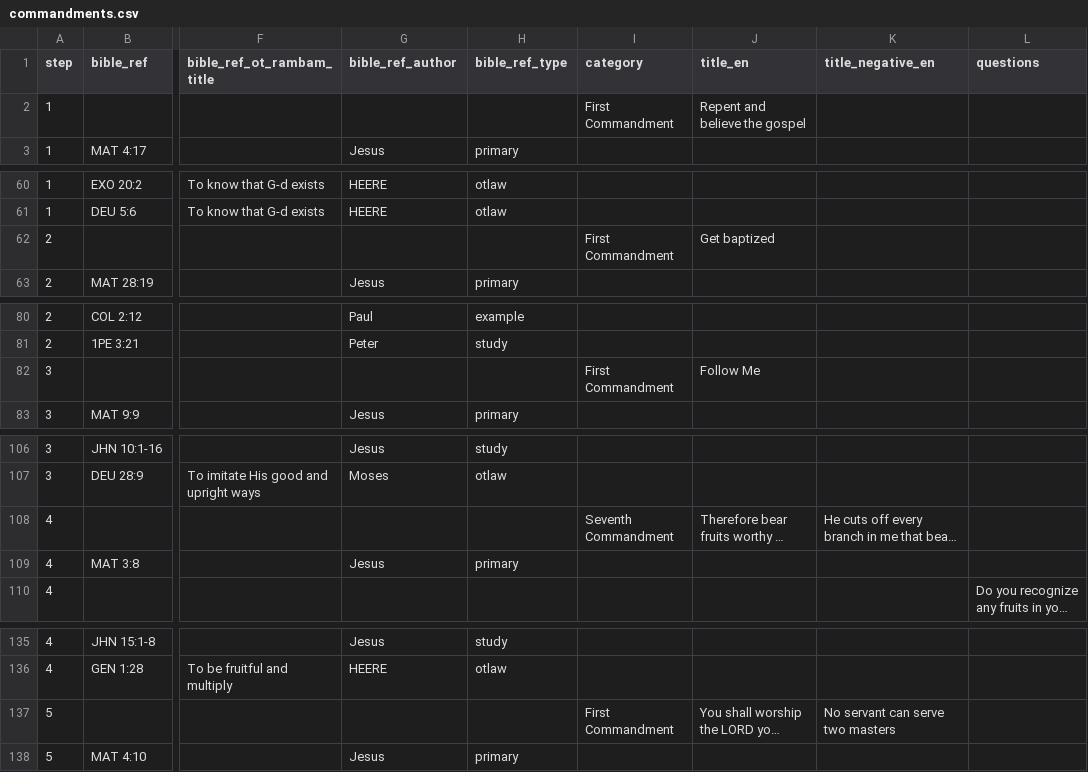
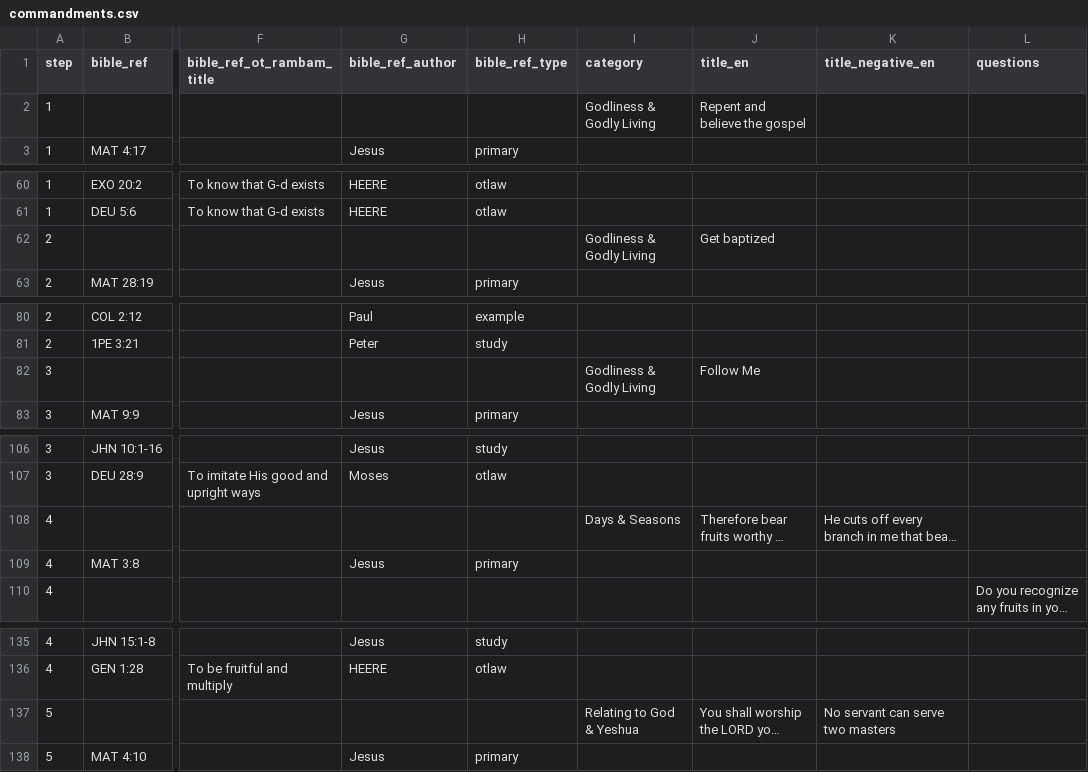
Before and after one commit to walkasjesus/walkasjesus_biblereferences, a CSV file: commandments.csv, drawn as a sheet; only a part is shown, gaps mark what is left out; long unchanged cells end in …; the diff covers the shown part only; the diff names each change by its address in the sheet, - before the commit and + after, or states it on an @@ line.

Commit message:
Updated catorgies first try

```diff
--- a/commandments.csv
+++ b/commandments.csv
-I2 (category): First Commandment
+I2 (category): Godliness & Godly Living
-I62 (category): First Commandment
+I62 (category): Godliness & Godly Living
-I82 (category): First Commandment
+I82 (category): Godliness & Godly Living
-I108 (category): Seventh Commandment
+I108 (category): Days & Seasons
-I137 (category): First Commandment
+I137 (category): Relating to God & Yeshua
```
Also changed, not shown: 72 edited cells elsewhere in this file, 3 other files.
